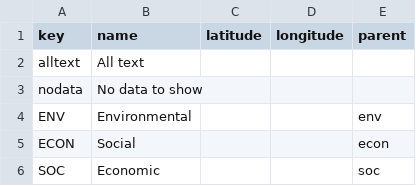
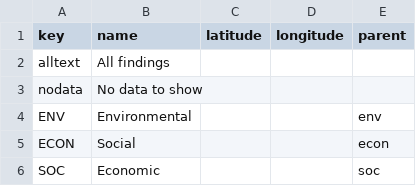
Before and after one commit to mongabay/mongabay-conservationviz, a CSV file: data/lookup.csv, drawn as a sheet; only a part is shown.

Commit message:
update all findings text

```diff
--- a/data/lookup.csv
+++ b/data/lookup.csv
@@ -1,3 +1,3 @@
 key,name,latitude,longitude,parent
-alltext,All text,,,
+alltext,All findings,,
 nodata,No data to show,,,
```
